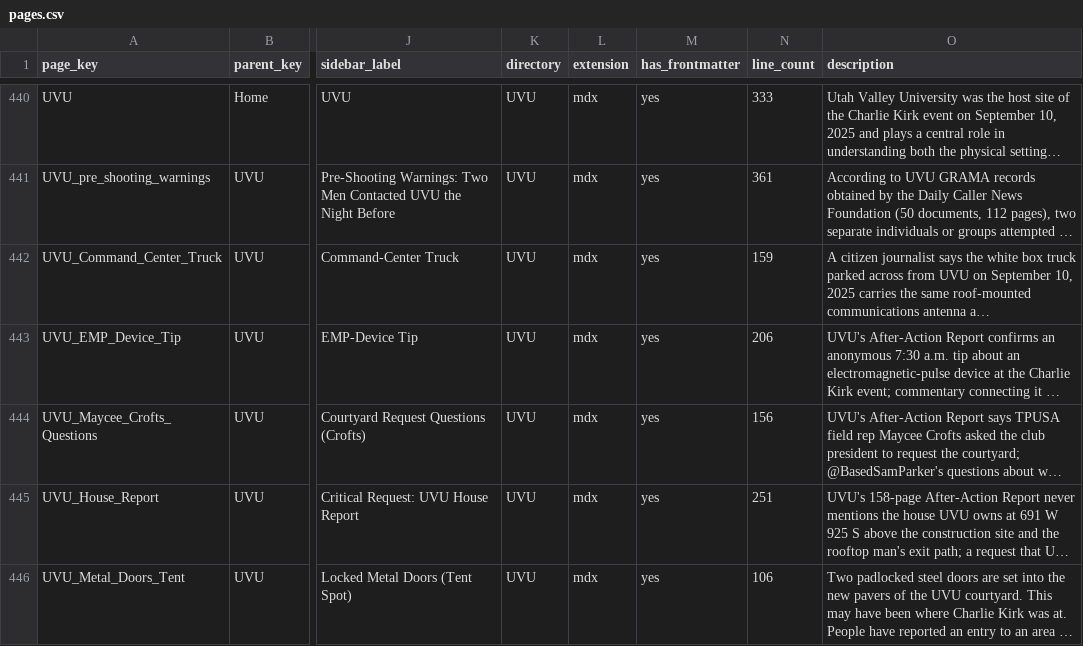
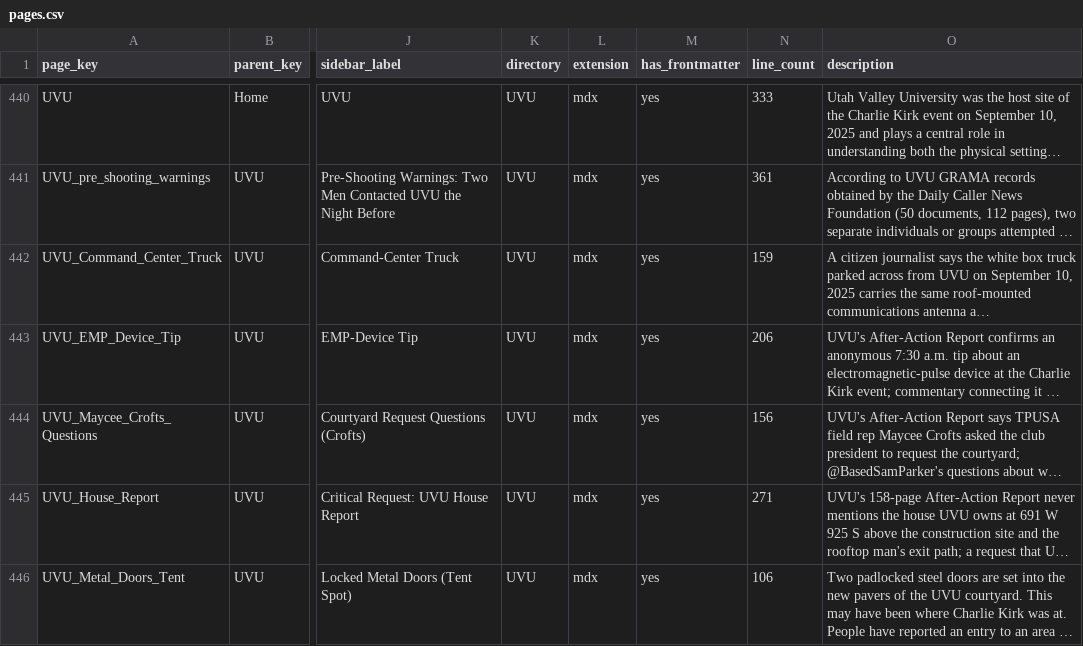
Before and after one commit to BryanStarbuck/ck_min, a CSV file: pages.csv, drawn as a sheet; only a part is shown, gaps mark what is left out; long unchanged cells end in …; the diff names each change by its address in the sheet, - before the commit and + after, or states it on an @@ line.

```diff
--- a/pages.csv
+++ b/pages.csv
-N445 (line_count): 251
+N445 (line_count): 271
```
Also changed, not shown: 4 other files.
